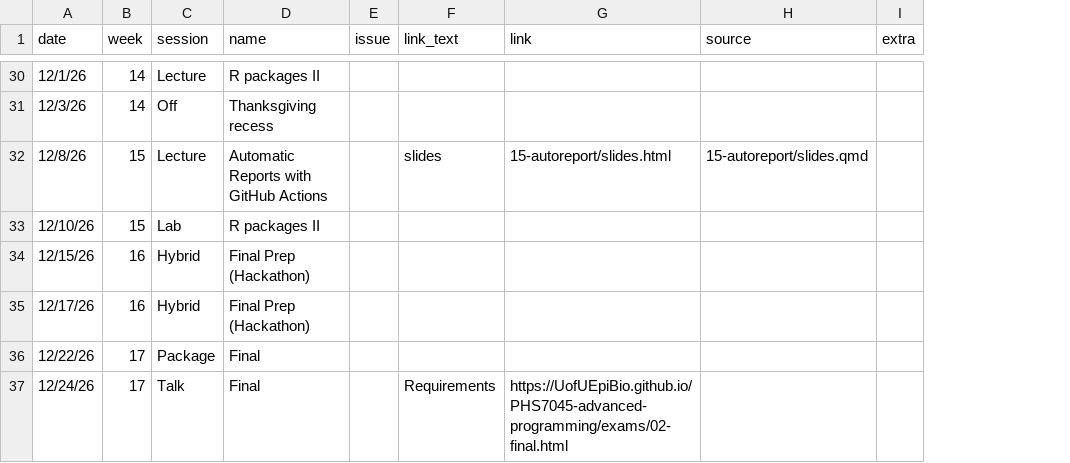
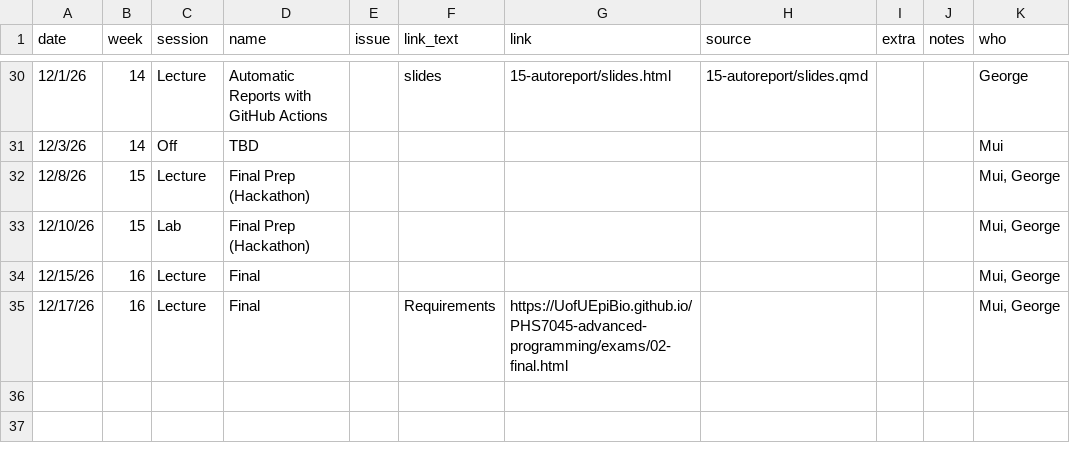
Before and after one commit to UofUEpiBio/PHS7045-advanced-programming, a CSV file: pages.csv, drawn as a sheet; only a part is shown, gaps mark what is left out; removed rows and columns are numbered as before the commit, all else as after; the diff covers the shown part only; the diff names each change by its address in the sheet, - before the commit and + after, or states it on an @@ line.

Commit message:
Updating the program

```diff
--- a/pages.csv
+++ b/pages.csv
+column J (notes), empty
+column K (who), rows 30-35: George | Mui | Mui, George | Mui, George | Mui, George | Mui, George
-D30 (name): R packages II
+D30 (name): Automatic Reports with GitHub Actions
-F30 (link_text): (empty)
+F30 (link_text): slides
-G30 (link): (empty)
+G30 (link): 15-autoreport/slides.html
-H30 (source): (empty)
+H30 (source): 15-autoreport/slides.qmd
-D31 (name): Thanksgiving recess
+D31 (name): TBD
-D32 (name): Automatic Reports with GitHub Actions
+D32 (name): Final Prep (Hackathon)
-F32 (link_text): slides
+F32 (link_text): (empty)
-G32 (link): 15-autoreport/slides.html
+G32 (link): (empty)
-H32 (source): 15-autoreport/slides.qmd
+H32 (source): (empty)
-D33 (name): R packages II
+D33 (name): Final Prep (Hackathon)
-C34:C35 (session): Hybrid
+C34:C35 (session): Lecture
-D34:D35 (name): Final Prep (Hackathon)
+D34:D35 (name): Final
-F35 (link_text): (empty)
+F35 (link_text): Requirements
-G35 (link): (empty)
+G35 (link): https://UofUEpiBio.github.io/PHS7045-advanced-programming/exams/02-final.html
-row 36: 12/22/26 | 17 | Package | Final
-row 37: 12/24/26 | 17 | Talk | Final |  | Requirements | https://UofUEpiBio.github.io/PHS7045-advanced-programming/exams/02-final.html
```
Also changed, not shown: 62 edited cells elsewhere in this file, 2 other files.
